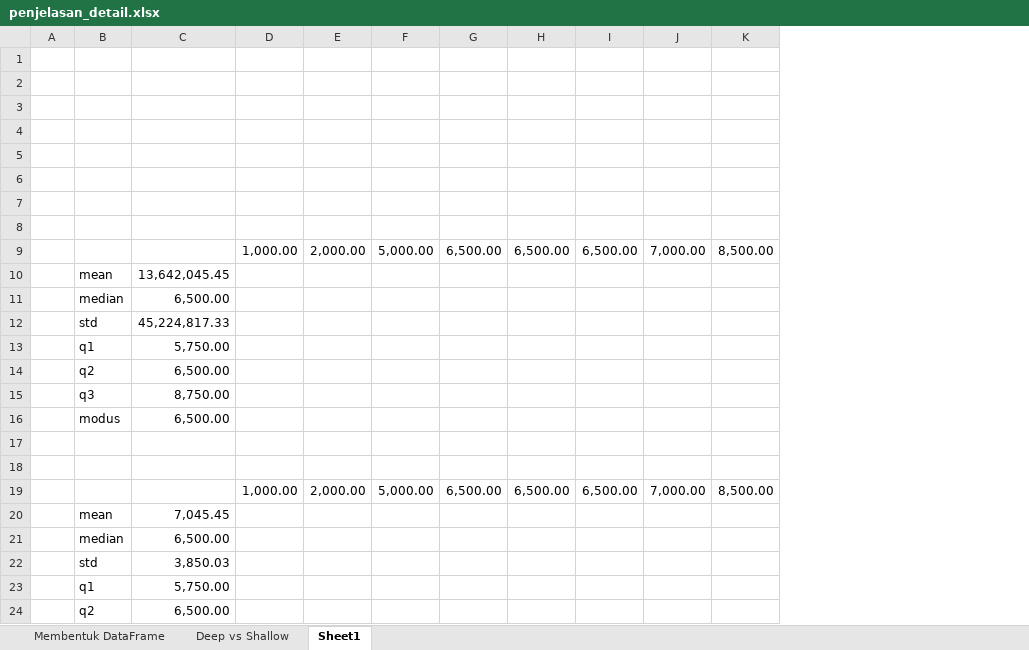
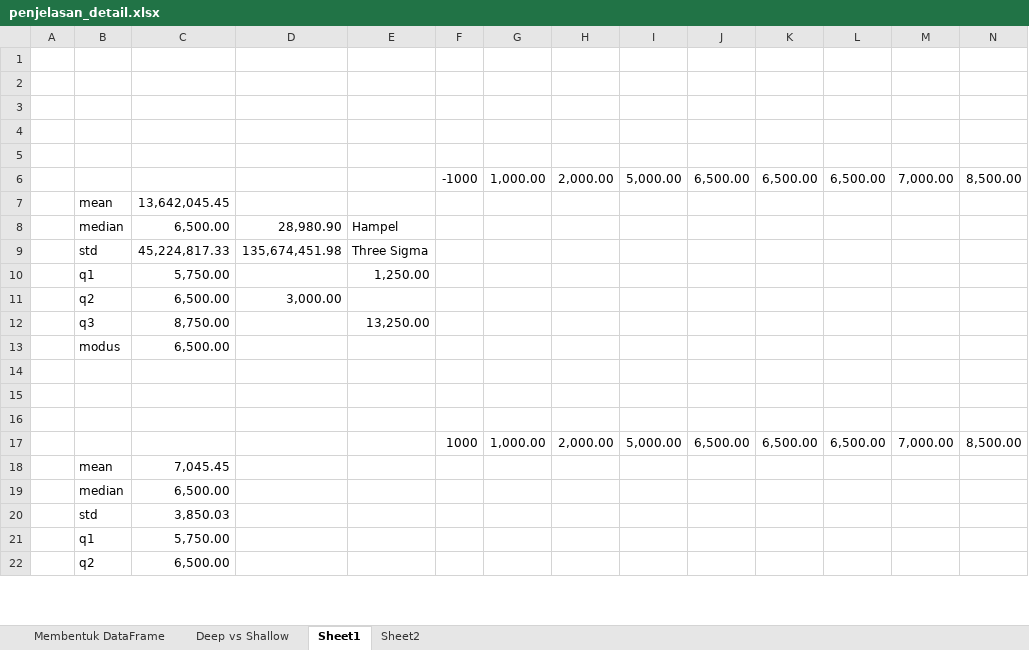
Before and after one commit to kelvingrovebrothers/Data_Preparation, an Excel workbook: penjelasan_detail.xlsx, sheet Sheet1, drawn as a sheet; only a part is shown; values as stored, in another font and other column widths than the file's, no cell formats; charts and pictures not drawn; removed rows and columns are numbered as before the commit, all else as after; rows hold the shown columns only; the diff names each change by its address in the sheet, - before the commit and + after, or states it on an @@ line.

```diff
--- a/penjelasan_detail.xlsx (sheet Sheet1)
+++ b/penjelasan_detail.xlsx (sheet Sheet1)
+sheet tab: Sheet2
+column D, rows 8-11: 28,980.90 | 135,674,451.98 |  | 3,000.00
+column E, rows 8-12: Hampel | Three Sigma | 1,250.00 |  | 13,250.00
+column F, row 6: -1000; row 17: 1000
-row 1: (empty)
-row 2: (empty)
-row 3: (empty)
+row 16: (empty)
```
Also changed, not shown: cell formats, formulas that keep their value, charts or pictures, 1 other file.
